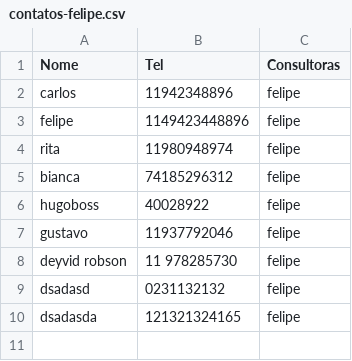
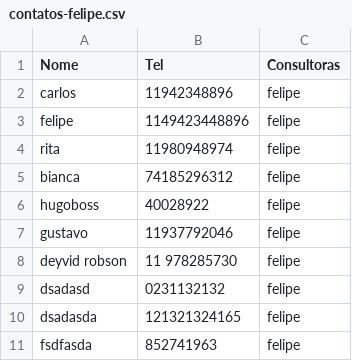
Before and after one commit to sousas2ds/Contatos, a CSV file: contatos-felipe.csv, drawn as a sheet.

Commit message:
Atualizando contatos-felipe.csv

```diff
--- a/contatos-felipe.csv
+++ b/contatos-felipe.csv
@@ -10 +10,2 @@ dsadasd;0231132132;felipe;
 dsadasda;121321324165;felipe;
+fsdfasda;852741963;felipe;
```
